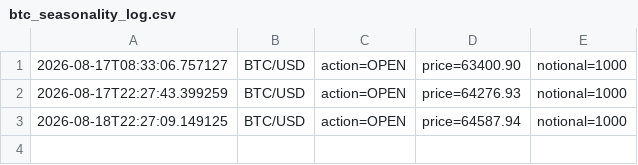
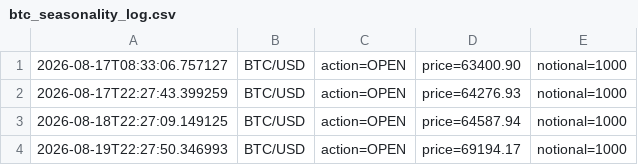
Before and after one commit to fraserb5/trading-system, a CSV file: logs/btc_seasonality_log.csv, drawn as a sheet.

```diff
--- a/logs/btc_seasonality_log.csv
+++ b/logs/btc_seasonality_log.csv
@@ -3 +3,2 @@
 2026-08-18T22:27:09.149125,BTC/USD,action=OPEN,price=64587.94,notional=1000
+2026-08-19T22:27:50.346993,BTC/USD,action=OPEN,price=69194.17,notional=1000
```
